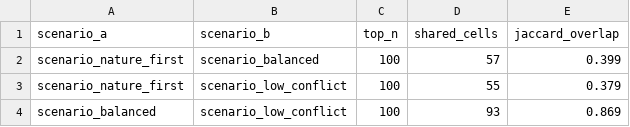
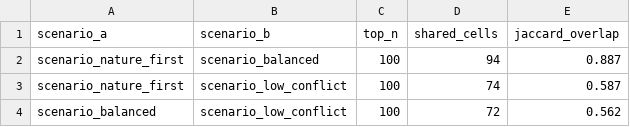
Before and after one commit to LarryP123/Rewilding-Project, a CSV file: outputs/validation/scenario_overlap.csv, drawn as a sheet.

```diff
--- a/outputs/validation/scenario_overlap.csv
+++ b/outputs/validation/scenario_overlap.csv
@@ -1,4 +1,4 @@
 scenario_a,scenario_b,top_n,shared_cells,jaccard_overlap
-scenario_nature_first,scenario_balanced,100,57,0.399
-scenario_nature_first,scenario_low_conflict,100,55,0.379
-scenario_balanced,scenario_low_conflict,100,93,0.869
+scenario_nature_first,scenario_balanced,100,94,0.887
+scenario_nature_first,scenario_low_conflict,100,74,0.587
+scenario_balanced,scenario_low_conflict,100,72,0.562
```
Also changed, not shown: outputs/candidate_clusters/scenario_balanced_top_100_clusters.csv, outputs/validation/case_studies.csv, 38 other files.
